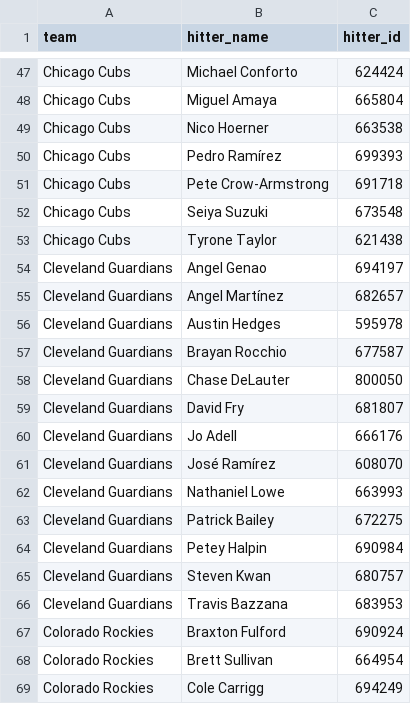
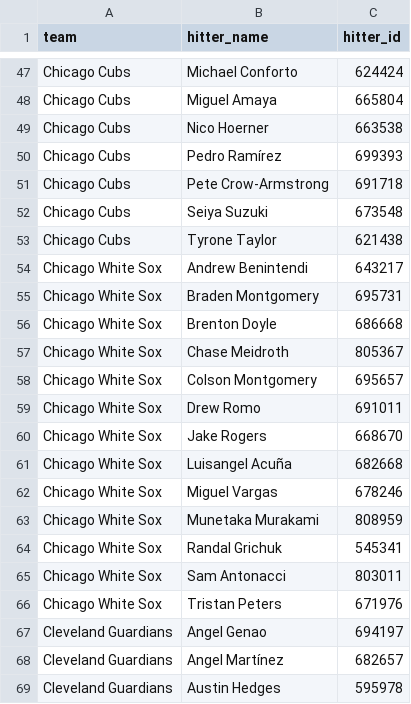
Before and after one commit to syocum9422-blip/sports_model_site, a CSV file: data/mlb/lineups_with_ids.csv, drawn as a sheet; only a part is shown, gaps mark what is left out; the shorter side is filled out with more unchanged rows; the diff covers the shown part only.

```diff
--- a/data/mlb/lineups_with_ids.csv
+++ b/data/mlb/lineups_with_ids.csv
@@ -53,2 +53,15 @@ Chicago Cubs,Seiya Suzuki,673548
 Chicago Cubs,Tyrone Taylor,621438
+Chicago White Sox,Andrew Benintendi,643217
+Chicago White Sox,Braden Montgomery,695731
+Chicago White Sox,Brenton Doyle,686668
+Chicago White Sox,Chase Meidroth,805367
+Chicago White Sox,Colson Montgomery,695657
+Chicago White Sox,Drew Romo,691011
+Chicago White Sox,Jake Rogers,668670
+Chicago White Sox,Luisangel Acuña,682668
+Chicago White Sox,Miguel Vargas,678246
+Chicago White Sox,Munetaka Murakami,808959
+Chicago White Sox,Randal Grichuk,545341
+Chicago White Sox,Sam Antonacci,803011
+Chicago White Sox,Tristan Peters,671976
 Cleveland Guardians,Angel Genao,694197
```
Also changed, not shown: 13 added rows elsewhere in this file, data/mlb/lines_today.csv, 1 other file.
